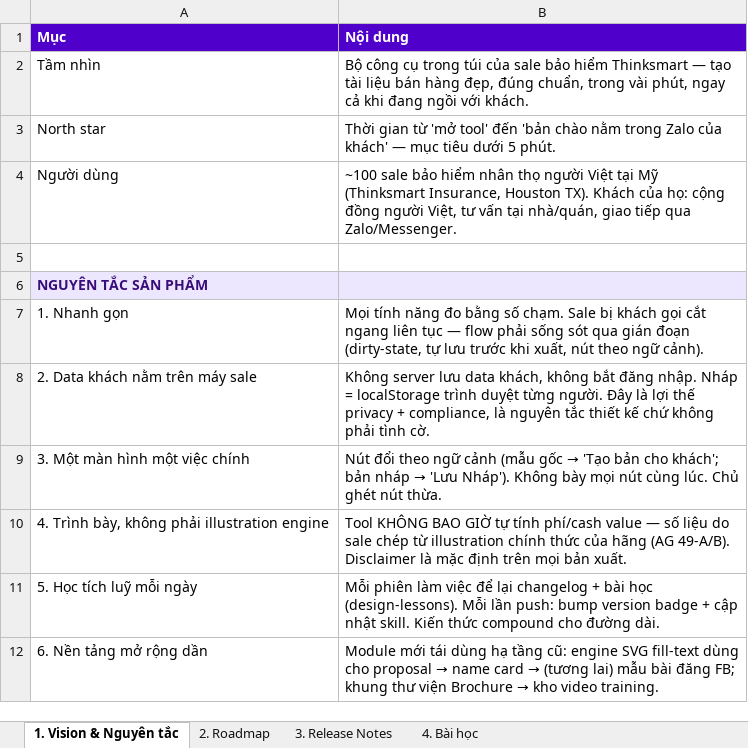
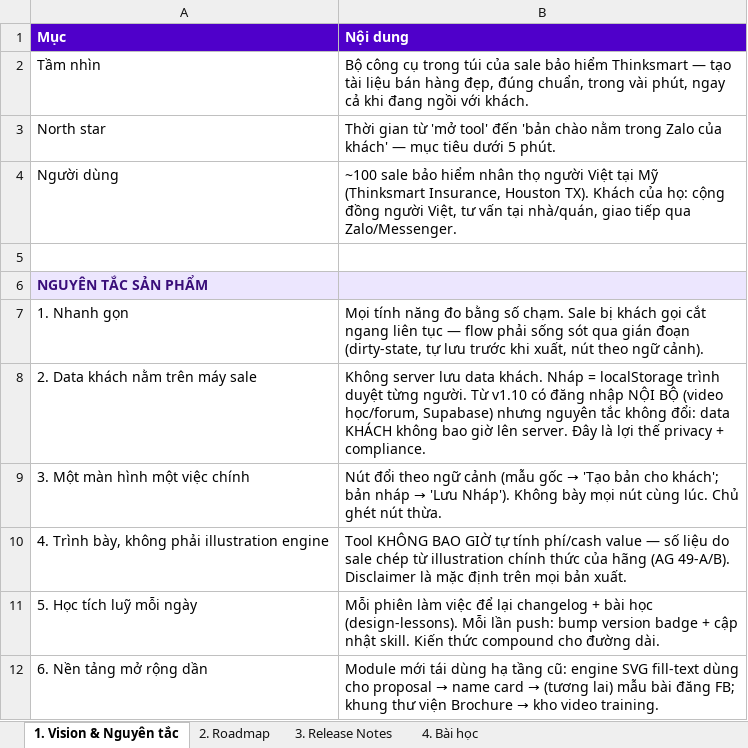
Before and after one commit to hadangtien0702-dot/Thinksmarttool, an Excel workbook: product/Thinksmart-Product-Hub.xlsx, sheet 1. Vision & Nguyên tắc, drawn as a sheet; values as stored, in another font and other column widths than the file's, no borders; the diff names each change by its address in the sheet, - before the commit and + after, or states it on an @@ line.

```diff
--- a/product/Thinksmart-Product-Hub.xlsx (sheet 1. Vision & Nguyên tắc)
+++ b/product/Thinksmart-Product-Hub.xlsx (sheet 1. Vision & Nguyên tắc)
-B8 (Nội dung): …lưu data khách, không bắt đăng nhập. Nháp = localStorage trình duyệt từng người. Đây là lợi thế privacy + compliance, là nguyên tắc thiết kế chứ không phải tình cờ.
+B8 (Nội dung): …lưu data khách. Nháp = localStorage trình duyệt từng người. Từ v1.10 có đăng nhập NỘI BỘ (video học/forum, Supabase) nhưng nguyên tắc không đổi: data KHÁCH không bao giờ lên server. Đây là lợi thế privacy + compliance.
```
Also changed, not shown: sheet 2. Roadmap, sheet 3. Release Notes, sheet 4. Bài học, 2 other files.
